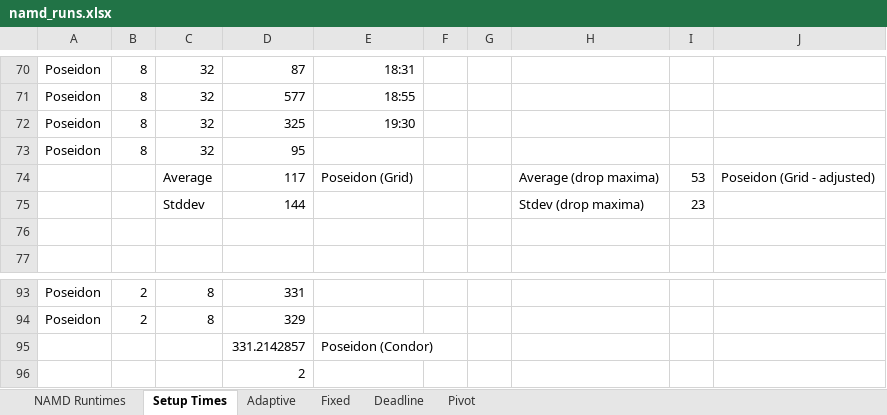
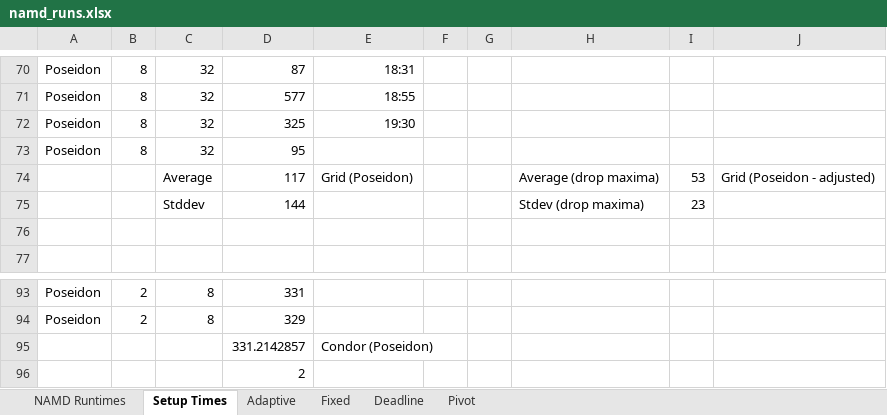
Before and after one commit to saga-project/saga-cpp-legacy-projects, an Excel workbook: papers/ccgrid10/performance/namd_runs.xlsx, sheet Setup Times, drawn as a sheet; only a part is shown, gaps mark what is left out; values as stored, in another font and other column widths than the file's, no borders; charts and pictures not drawn; the diff names each change by its address in the sheet, - before the commit and + after, or states it on an @@ line.

Commit message:
adjusted figure 6
git-svn-id: file://localhost/tmp/svn2git/svn@1919 defb5e50-622e-49ec-a68e-d72c7db87b45

```diff
--- a/papers/ccgrid10/performance/namd_runs.xlsx (sheet Setup Times)
+++ b/papers/ccgrid10/performance/namd_runs.xlsx (sheet Setup Times)
-E74: Poseidon (Grid)
+E74: Grid (Poseidon)
-J74: Poseidon (Grid - adjusted)
+J74: Grid (Poseidon - adjusted)
-E95: Poseidon (Condor)
+E95: Condor (Poseidon)
```
Also changed, not shown: sheet Fixed, charts or pictures, 1 other file.
